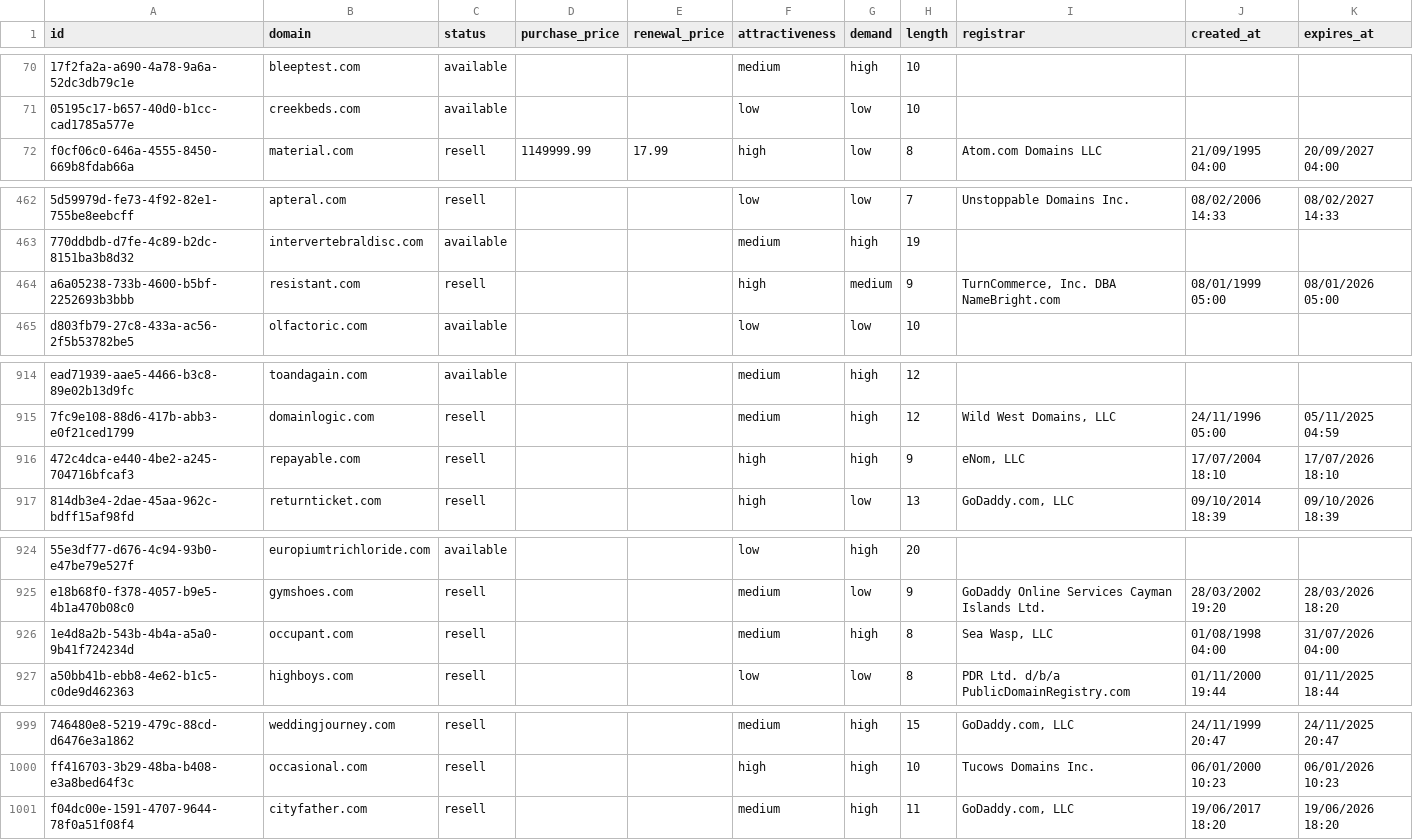
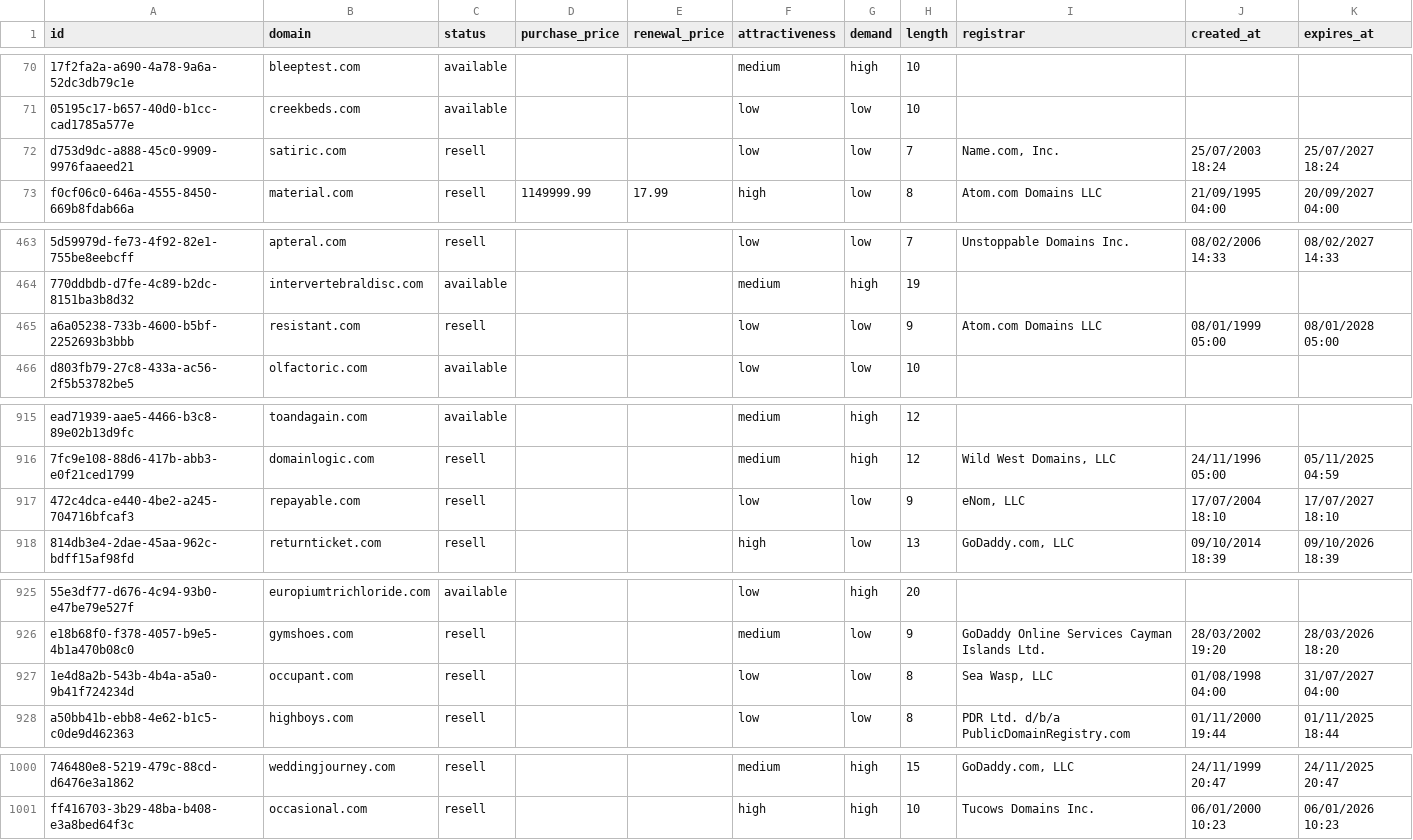
Before and after one commit to UniqueDomains/com-oneword-domains, a CSV file: com.csv, drawn as a sheet; only a part is shown, gaps mark what is left out; removed rows and columns are numbered as before the commit, all else as after; the diff covers the shown part only; the diff names each change by its address in the sheet, - before the commit and + after, or states it on an @@ line.

Commit message:
Domains update

```diff
--- a/com.csv
+++ b/com.csv
+row 72: d753d9dc-a888-45c0-9909-9976faaeed21 | satiric.com | resell |  |  | low | low | 7 | Name.com, Inc. | 25/07/2003 18:24 | 25/07/2027 18:24
-F465 (attractiveness): high
+F465 (attractiveness): low
-G465 (demand): medium
+G465 (demand): low
-I465 (registrar): TurnCommerce, Inc. DBA NameBright.com
+I465 (registrar): Atom.com Domains LLC
-K465 (expires_at): 08/01/2026 05:00
+K465 (expires_at): 08/01/2028 05:00
-F917 (attractiveness): high
+F917 (attractiveness): low
-G917 (demand): high
+G917 (demand): low
-K917 (expires_at): 17/07/2026 18:10
+K917 (expires_at): 17/07/2027 18:10
-F927 (attractiveness): medium
+F927 (attractiveness): low
-G927 (demand): high
+G927 (demand): low
-K927 (expires_at): 31/07/2026 04:00
+K927 (expires_at): 31/07/2027 04:00
-row 1001: f04dc00e-1591-4707-9644-78f0a51f08f4 | cityfather.com | resell |  |  | medium | high | 11 | GoDaddy.com, LLC | 19/06/2017 18:20 | 19/06/2026 18:20
```
Also changed, not shown: 3 edited cells elsewhere in this file, 4 other files.
